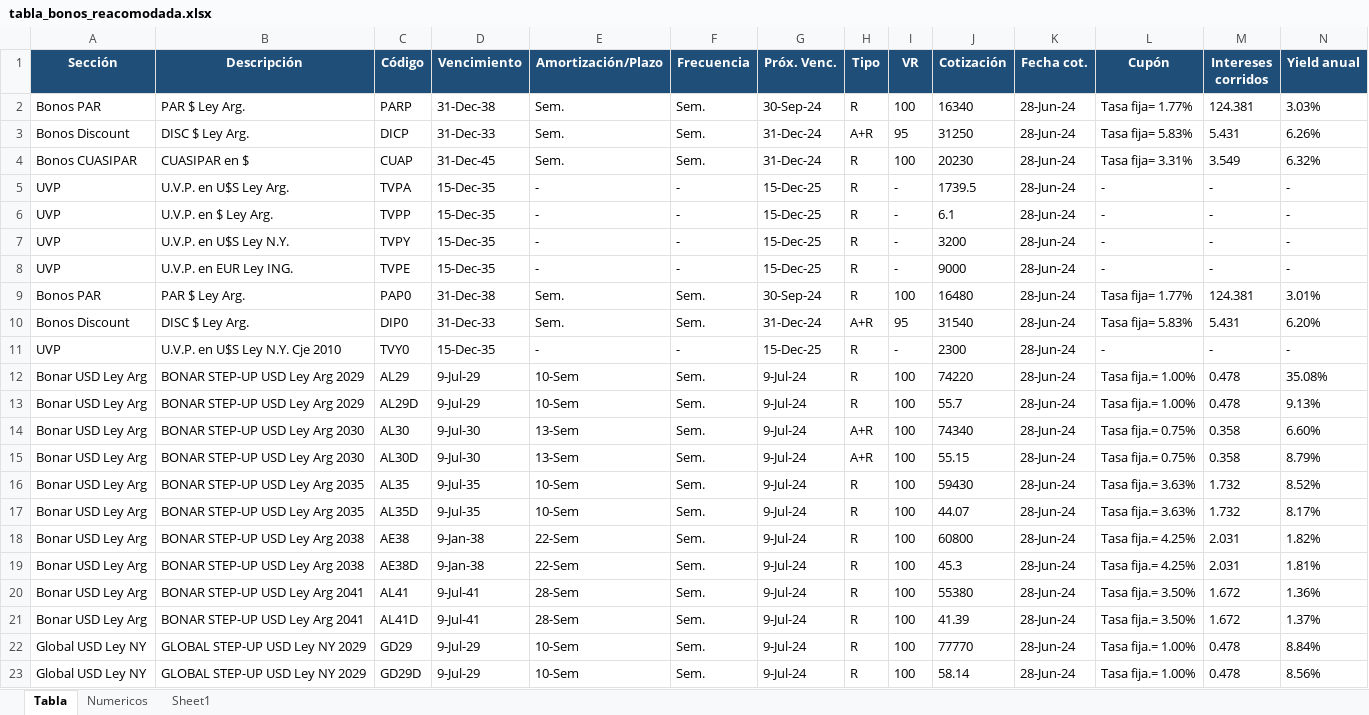
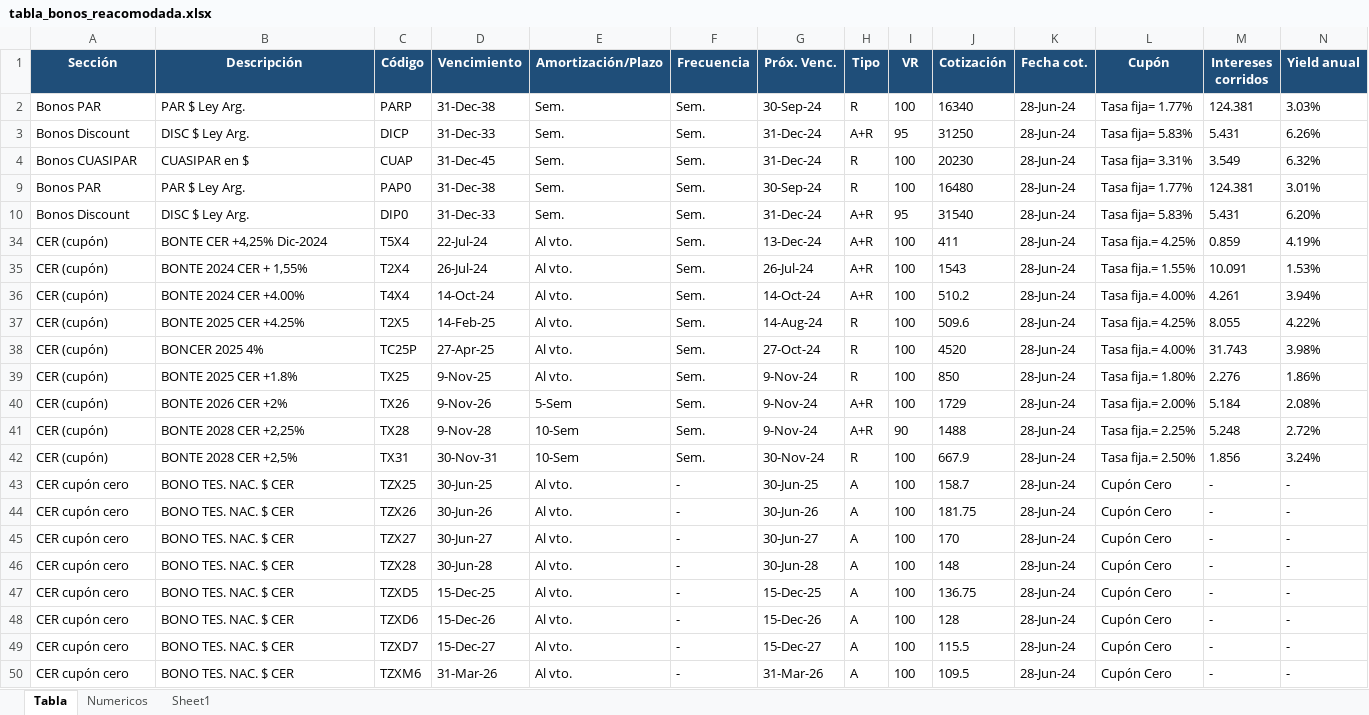
Before and after one commit to AlexDBurs/IBNR-NIIF-17, an Excel workbook: tabla_bonos_reacomodada.xlsx, sheet Tabla, drawn as a sheet; only a part is shown; the shorter side is filled out with more unchanged rows; values as stored, in another font and other column widths than the file's, no borders; table styles not drawn; removed rows and columns are numbered as before the commit, all else as after; rows hold the shown columns only; the diff covers the shown part only; the diff names each change by its address in the sheet, - before the commit and + after, or states it on an @@ line.

```diff
--- a/tabla_bonos_reacomodada.xlsx (sheet Tabla)
+++ b/tabla_bonos_reacomodada.xlsx (sheet Tabla)
@@ row 5 hidden: UVP | U.V.P. en U$S Ley Arg. | TVPA | 15-Dec-35 | - | - | 15-Dec-25 | R | - | 1739.5 | 28-Jun-24 | - | - | - @@
@@ row 6 hidden: UVP | U.V.P. en $ Ley Arg. | TVPP | 15-Dec-35 | - | - | 15-Dec-25 | R | - | 6.1 | 28-Jun-24 | - | - | - @@
@@ row 7 hidden: UVP | U.V.P. en U$S Ley N.Y. | TVPY | 15-Dec-35 | - | - | 15-Dec-25 | R | - | 3200 | 28-Jun-24 | - | - | - @@
@@ row 8 hidden: UVP | U.V.P. en EUR Ley ING. | TVPE | 15-Dec-35 | - | - | 15-Dec-25 | R | - | 9000 | 28-Jun-24 | - | - | - @@
@@ row 11 hidden: UVP | U.V.P. en U$S Ley N.Y. Cje 2010 | TVY0 | 15-Dec-35 | - | - | 15-Dec-25 | R | - | 2300 | 28-Jun-24 | - | - | - @@
@@ row 12 hidden: Bonar USD Ley Arg | BONAR STEP-UP USD Ley Arg 2029 | AL29 | 9-Jul-29 | 10-Sem | Sem. | 9-Jul-24 | R | 100 | 74220 | 28-Jun-24 | Tasa fija.= 1.00% | 0.478 | 35.08% @@
@@ row 13 hidden: Bonar USD Ley Arg | BONAR STEP-UP USD Ley Arg 2029 | AL29D | 9-Jul-29 | 10-Sem | Sem. | 9-Jul-24 | R | 100 | 55.7 | 28-Jun-24 | Tasa fija.= 1.00% | 0.478 | 9.13% @@
@@ row 14 hidden: Bonar USD Ley Arg | BONAR STEP-UP USD Ley Arg 2030 | AL30 | 9-Jul-30 | 13-Sem | Sem. | 9-Jul-24 | A+R | 100 | 74340 | 28-Jun-24 | Tasa fija.= 0.75% | 0.358 | 6.60% @@
@@ row 15 hidden: Bonar USD Ley Arg | BONAR STEP-UP USD Ley Arg 2030 | AL30D | 9-Jul-30 | 13-Sem | Sem. | 9-Jul-24 | A+R | 100 | 55.15 | 28-Jun-24 | Tasa fija.= 0.75% | 0.358 | 8.79% @@
@@ row 16 hidden: Bonar USD Ley Arg | BONAR STEP-UP USD Ley Arg 2035 | AL35 | 9-Jul-35 | 10-Sem | Sem. | 9-Jul-24 | R | 100 | 59430 | 28-Jun-24 | Tasa fija.= 3.63% | 1.732 | 8.52% @@
@@ row 17 hidden: Bonar USD Ley Arg | BONAR STEP-UP USD Ley Arg 2035 | AL35D | 9-Jul-35 | 10-Sem | Sem. | 9-Jul-24 | R | 100 | 44.07 | 28-Jun-24 | Tasa fija.= 3.63% | 1.732 | 8.17% @@
@@ row 18 hidden: Bonar USD Ley Arg | BONAR STEP-UP USD Ley Arg 2038 | AE38 | 9-Jan-38 | 22-Sem | Sem. | 9-Jul-24 | R | 100 | 60800 | 28-Jun-24 | Tasa fija.= 4.25% | 2.031 | 1.82% @@
@@ row 19 hidden: Bonar USD Ley Arg | BONAR STEP-UP USD Ley Arg 2038 | AE38D | 9-Jan-38 | 22-Sem | Sem. | 9-Jul-24 | R | 100 | 45.3 | 28-Jun-24 | Tasa fija.= 4.25% | 2.031 | 1.81% @@
@@ row 20 hidden: Bonar USD Ley Arg | BONAR STEP-UP USD Ley Arg 2041 | AL41 | 9-Jul-41 | 28-Sem | Sem. | 9-Jul-24 | R | 100 | 55380 | 28-Jun-24 | Tasa fija.= 3.50% | 1.672 | 1.36% @@
@@ row 21 hidden: Bonar USD Ley Arg | BONAR STEP-UP USD Ley Arg 2041 | AL41D | 9-Jul-41 | 28-Sem | Sem. | 9-Jul-24 | R | 100 | 41.39 | 28-Jun-24 | Tasa fija.= 3.50% | 1.672 | 1.37% @@
@@ row 22 hidden: Global USD Ley NY | GLOBAL STEP-UP USD Ley NY 2029 | GD29 | 9-Jul-29 | 10-Sem | Sem. | 9-Jul-24 | R | 100 | 77770 | 28-Jun-24 | Tasa fija.= 1.00% | 0.478 | 8.84% @@
@@ row 23 hidden: Global USD Ley NY | GLOBAL STEP-UP USD Ley NY 2029 | GD29D | 9-Jul-29 | 10-Sem | Sem. | 9-Jul-24 | R | 100 | 58.14 | 28-Jun-24 | Tasa fija.= 1.00% | 0.478 | 8.56% @@
```
Also changed, not shown: 22 added rows, 20 hidden or unhidden rows and 95 edited cells elsewhere in this sheet, sheet Sheet1, charts or pictures, 13 other files.
